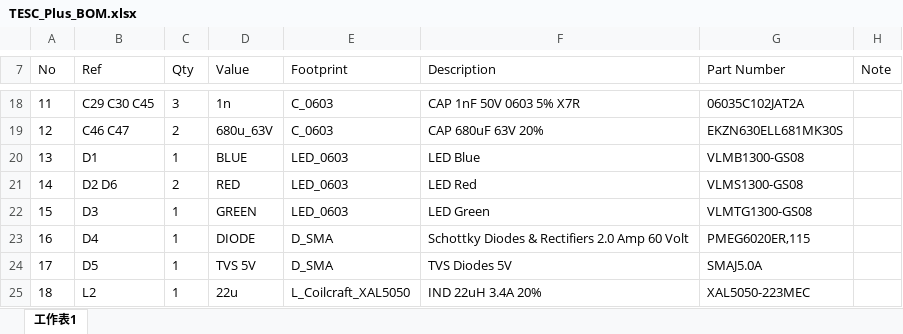
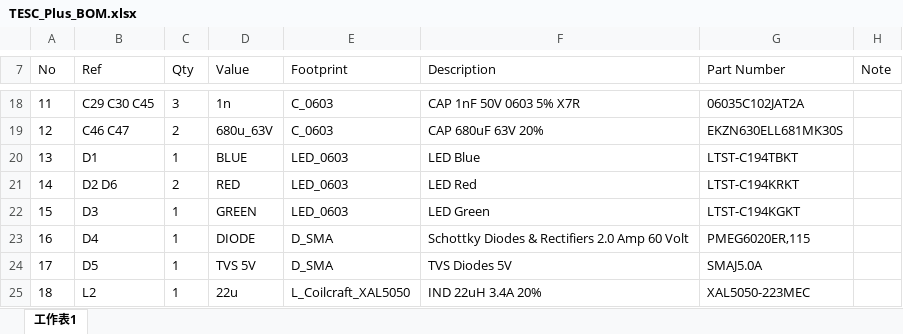
Before and after one commit to darwinbeing/tesc, an Excel workbook: design/TESC_Plus_Gerber/TESC_Plus_BOM.xlsx, sheet 工作表1, drawn as a sheet; only a part is shown, gaps mark what is left out; values as stored, in another font and other column widths than the file's, no borders; charts and pictures and table styles not drawn; the diff names each change by its address in the sheet, - before the commit and + after, or states it on an @@ line.

Commit message:
Generate Gerber files

```diff
--- a/design/TESC_Plus_Gerber/TESC_Plus_BOM.xlsx (sheet 工作表1)
+++ b/design/TESC_Plus_Gerber/TESC_Plus_BOM.xlsx (sheet 工作表1)
-G20 (Part Number): VLMB1300-GS08
+G20 (Part Number): LTST-C194TBKT
-G21 (Part Number): VLMS1300-GS08
+G21 (Part Number): LTST-C194KRKT
-G22 (Part Number): VLMTG1300-GS08
+G22 (Part Number): LTST-C194KGKT
```
Also changed, not shown: charts or pictures, 15 other files.
